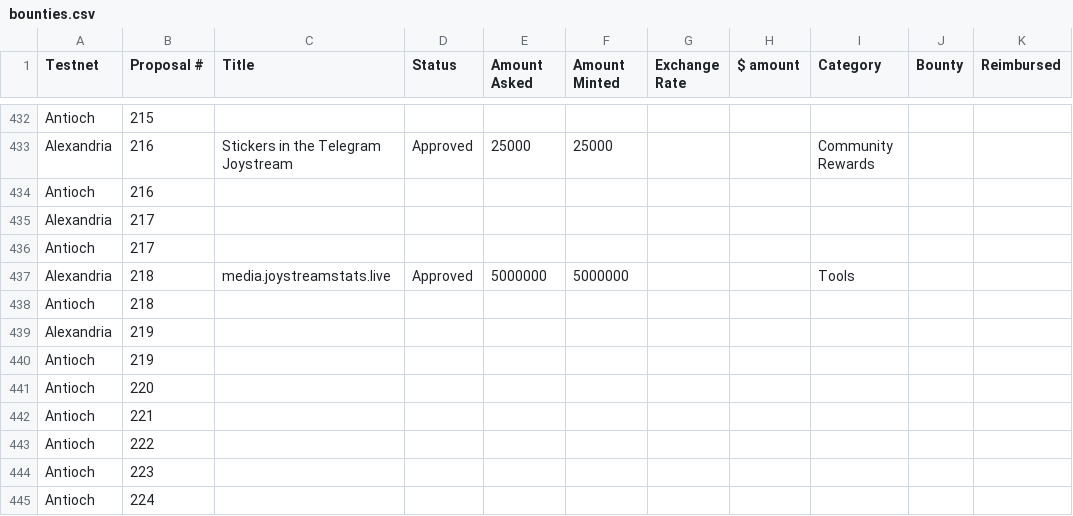
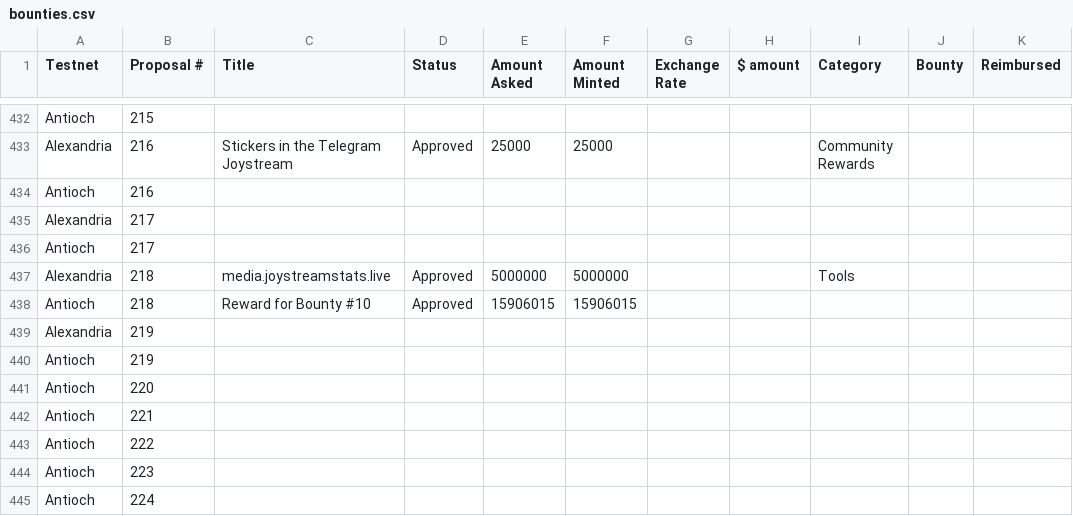
Before and after one commit to Joystream/community-repo, a CSV file: community-contributions/report-generator/bounties.csv, drawn as a sheet; only a part is shown, gaps mark what is left out.

Commit message:
Update bounties file

```diff
--- a/community-contributions/report-generator/bounties.csv
+++ b/community-contributions/report-generator/bounties.csv
@@ -437,3 +437,3 @@ Antioch,217,,,,,,,,,
 Alexandria,218,media.joystreamstats.live,Approved,5000000,5000000,,,Tools,,
-Antioch,218,,,,,,,,,
+Antioch,218,Reward for Bounty #10,Approved,15906015,15906015,,,,,
 Alexandria,219,,,,,,,,,
```
